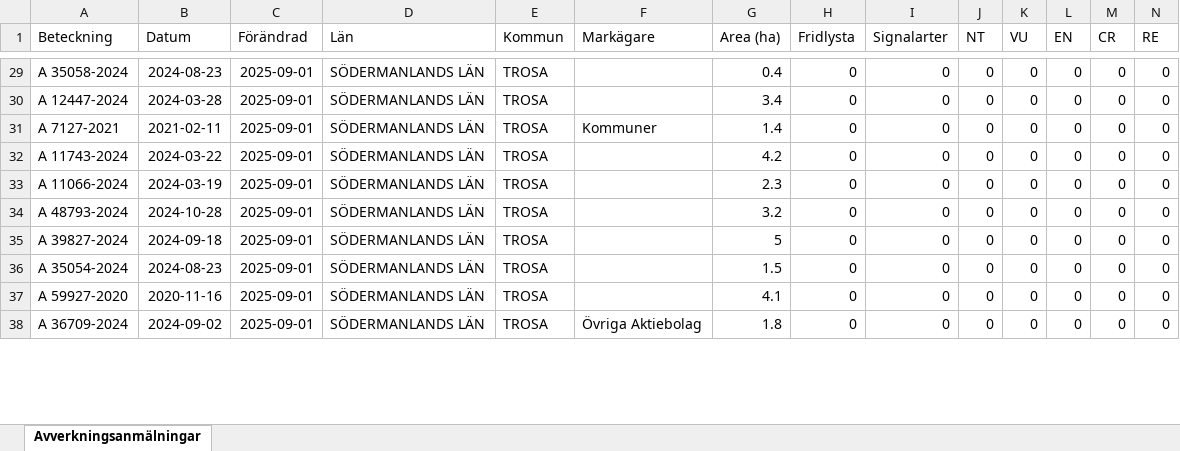
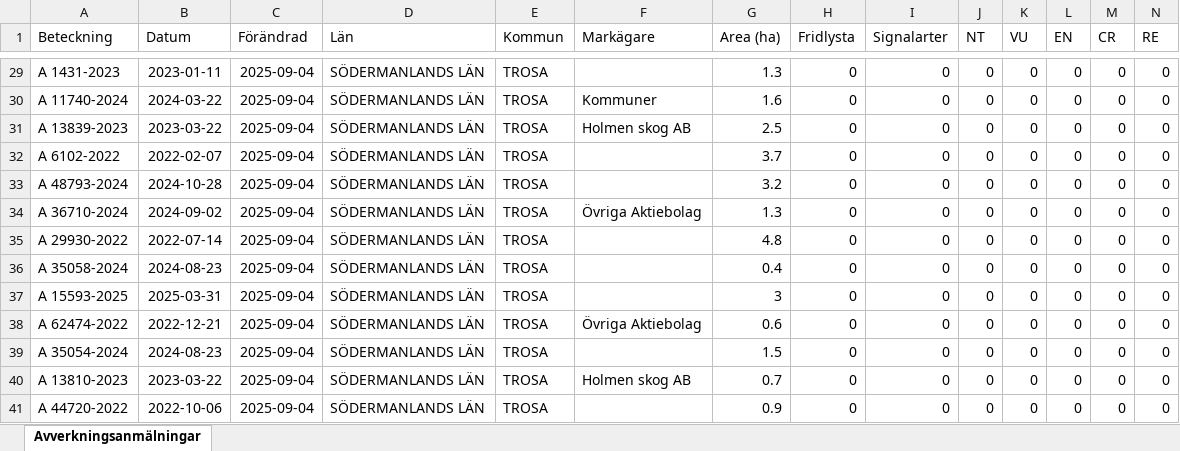
Before and after one commit to klasma/Logging_0488, an Excel workbook: Översikt TROSA.xlsx, sheet Avverkningsanmälningar, drawn as a sheet; only a part is shown, gaps mark what is left out; values as stored, in another font and other column widths than the file's, no borders; removed rows and columns are numbered as before the commit, all else as after; rows hold the shown columns only; the diff covers the shown part only; the diff names each change by its address in the sheet, - before the commit and + after, or states it on an @@ line.

```diff
--- a/Översikt TROSA.xlsx (sheet Avverkningsanmälningar)
+++ b/Översikt TROSA.xlsx (sheet Avverkningsanmälningar)
-A29 (Beteckning): A 35058-2024
+A29 (Beteckning): A 1431-2023
-B29 (Datum): 2024-08-23
+B29 (Datum): 2023-01-11
-C29 (Förändrad): 2025-09-01
+C29 (Förändrad): 2025-09-04
-G29 (Area (ha)): 0.4
+G29 (Area (ha)): 1.3
-row 30: A 12447-2024 | 2024-03-28 | 2025-09-01 | SÖDERMANLANDS LÄN | TROSA |  | 3.4 | 0 | 0 | 0 | 0 | 0 | 0 | 0
-A30 (Beteckning): A 7127-2021
+A30 (Beteckning): A 11740-2024
-B30 (Datum): 2021-02-11
+B30 (Datum): 2024-03-22
-C30:C33 (Förändrad): 2025-09-01
+C30:C33 (Förändrad): 2025-09-04
-G30 (Area (ha)): 1.4
+G30 (Area (ha)): 1.6
-A31 (Beteckning): A 11743-2024
+A31 (Beteckning): A 13839-2023
-B31 (Datum): 2024-03-22
+B31 (Datum): 2023-03-22
-F31 (Markägare): (empty)
+F31 (Markägare): Holmen skog AB
-G31 (Area (ha)): 4.2
+G31 (Area (ha)): 2.5
-A32 (Beteckning): A 11066-2024
+A32 (Beteckning): A 6102-2022
-B32 (Datum): 2024-03-19
+B32 (Datum): 2022-02-07
-G32 (Area (ha)): 2.3
+G32 (Area (ha)): 3.7
+row 34: A 36710-2024 | 2024-09-02 | 2025-09-04 | SÖDERMANLANDS LÄN | TROSA | Övriga Aktiebolag | 1.3 | 0 | 0 | 0 | 0 | 0 | 0 | 0
-A35 (Beteckning): A 39827-2024
+A35 (Beteckning): A 29930-2022
-B35 (Datum): 2024-09-18
+B35 (Datum): 2022-07-14
-C35 (Förändrad): 2025-09-01
+C35 (Förändrad): 2025-09-04
-G35 (Area (ha)): 5
+G35 (Area (ha)): 4.8
+row 36: A 35058-2024 | 2024-08-23 | 2025-09-04 | SÖDERMANLANDS LÄN | TROSA |  | 0.4 | 0 | 0 | 0 | 0 | 0 | 0 | 0
+row 37: A 15593-2025 | 2025-03-31 | 2025-09-04 | SÖDERMANLANDS LÄN | TROSA |  | 3 | 0 | 0 | 0 | 0 | 0 | 0 | 0
+row 38: A 62474-2022 | 2022-12-21 | 2025-09-04 | SÖDERMANLANDS LÄN | TROSA | Övriga Aktiebolag | 0.6 | 0 | 0 | 0 | 0 | 0 | 0 | 0
-C39:C41 (Förändrad): 2025-09-01
+C39:C41 (Förändrad): 2025-09-04
-A40 (Beteckning): A 59927-2020
+A40 (Beteckning): A 13810-2023
-B40 (Datum): 2020-11-16
+B40 (Datum): 2023-03-22
-F40 (Markägare): (empty)
+F40 (Markägare): Holmen skog AB
-G40 (Area (ha)): 4.1
+G40 (Area (ha)): 0.7
-A41 (Beteckning): A 36709-2024
+A41 (Beteckning): A 44720-2022
-B41 (Datum): 2024-09-02
+B41 (Datum): 2022-10-06
-F41 (Markägare): Övriga Aktiebolag
+F41 (Markägare): (empty)
-G41 (Area (ha)): 1.8
+G41 (Area (ha)): 0.9
```
Also changed, not shown: 4 added rows, 7 removed rows and 151 edited cells elsewhere in this sheet, artfynd/A 11123-2023 artfynd.xlsx, artfynd/A 13760-2022 artfynd.xlsx, 50 other files.
